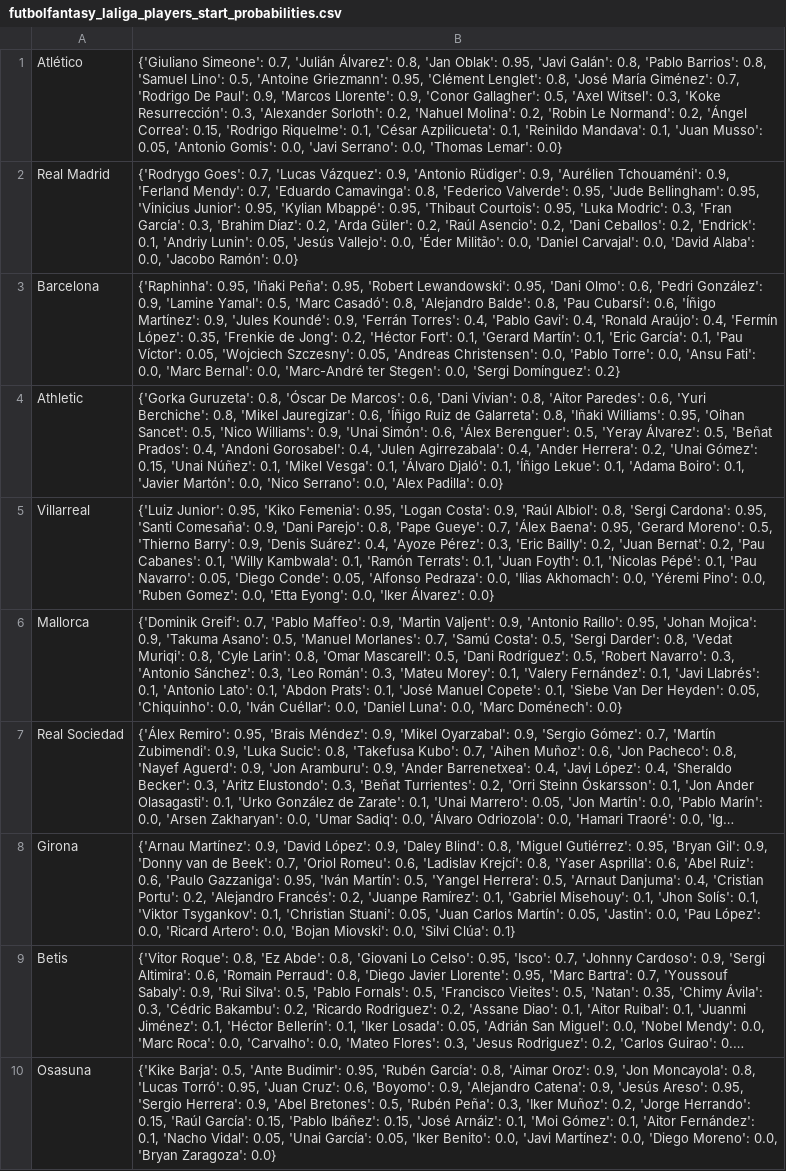
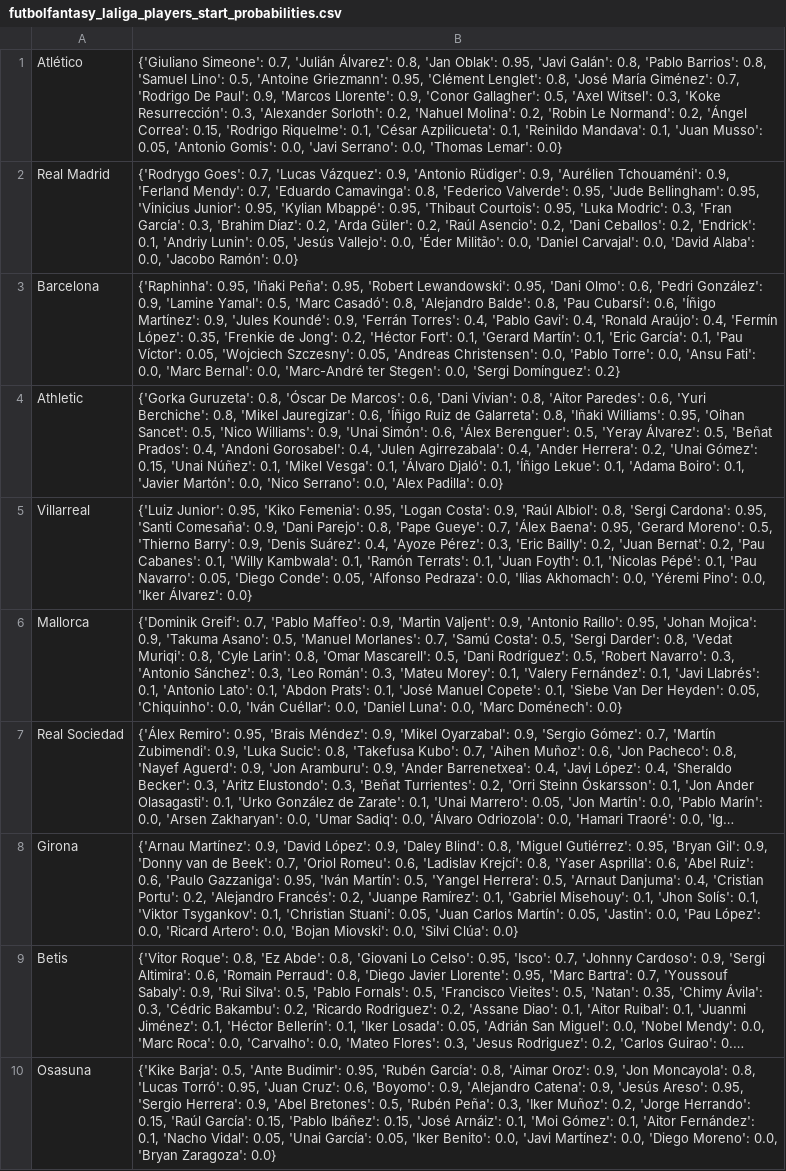
Before and after one commit to pabloroldan98/knapsack-football-formations, a CSV file: csv_files/futbolfantasy_laliga_players_start_probabilities.csv, drawn as a sheet; only a part is shown; long unchanged cells end in …; the diff names each change by its address in the sheet, - before the commit and + after, or states it on an @@ line.

```diff
--- a/csv_files/futbolfantasy_laliga_players_start_probabilities.csv
+++ b/csv_files/futbolfantasy_laliga_players_start_probabilities.csv
-B5: …Pino': 0.0, 'Ruben Gomez': 0.0, 'Etta Eyong': 0.0, 'Iker Álvarez':…
+B5: …Pino': 0.0, 'Iker Álvarez':…
-B8: …'Silvi Clúa': 0.1}
+B8: …'Silvi Clúa': 0.0}
```
Also changed, not shown: csv_files/futbolfantasy_laliga_players_forms.csv, csv_files/futbolfantasy_laliga_players_positions.csv, 9 other files.
